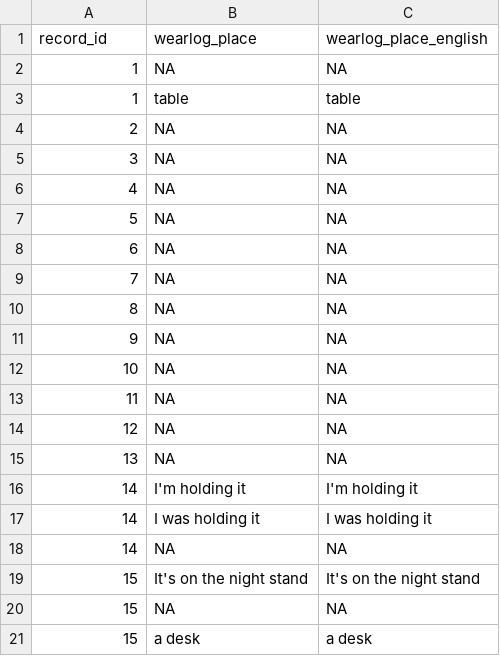
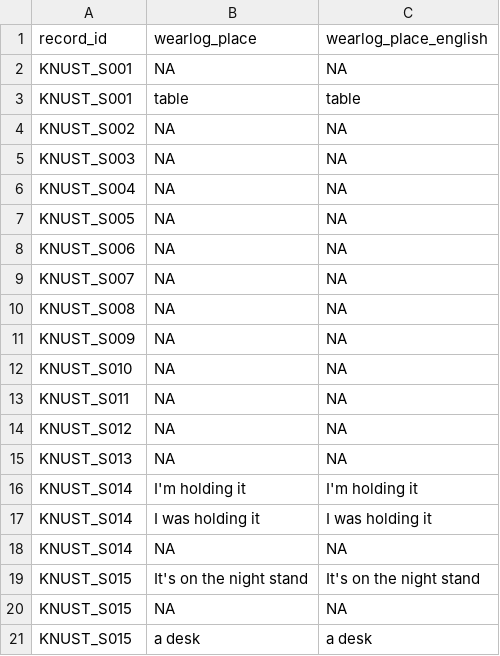
Before and after one commit to MeLiDosProject/AkuffoEtAl_Dataset_2025, a CSV file: data/AI_translations/wearlog.csv, drawn as a sheet.

Commit message:
update to wearlog, added experience log

```diff
--- a/data/AI_translations/wearlog.csv
+++ b/data/AI_translations/wearlog.csv
@@ -1,21 +1,21 @@
 record_id,wearlog_place,wearlog_place_english
-1,NA,NA
-1,table,table
-2,NA,NA
-3,NA,NA
-4,NA,NA
-5,NA,NA
-6,NA,NA
-7,NA,NA
-8,NA,NA
-9,NA,NA
-10,NA,NA
-11,NA,NA
-12,NA,NA
-13,NA,NA
-14,I'm holding it,I'm holding it
-14,I was holding it,I was holding it
-14,NA,NA
-15,It's on the night stand,It's on the night stand
-15,NA,NA
-15,a desk,a desk
+KNUST_S001,NA,NA
+KNUST_S001,table,table
+KNUST_S002,NA,NA
+KNUST_S003,NA,NA
+KNUST_S004,NA,NA
+KNUST_S005,NA,NA
+KNUST_S006,NA,NA
+KNUST_S007,NA,NA
+KNUST_S008,NA,NA
+KNUST_S009,NA,NA
+KNUST_S010,NA,NA
+KNUST_S011,NA,NA
+KNUST_S012,NA,NA
+KNUST_S013,NA,NA
+KNUST_S014,I'm holding it,I'm holding it
+KNUST_S014,I was holding it,I was holding it
+KNUST_S014,NA,NA
+KNUST_S015,It's on the night stand,It's on the night stand
+KNUST_S015,NA,NA
+KNUST_S015,a desk,a desk
```
Also changed, not shown: 9 other files.
